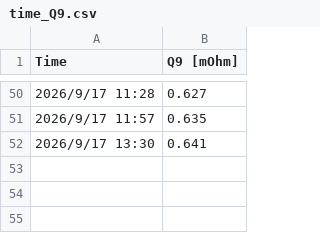
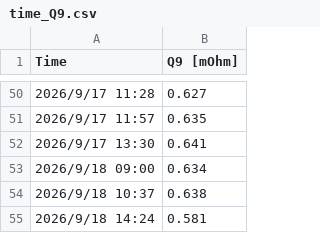
Before and after one commit to WeiRenSyong/CMN-Temperature-Calibration-and-Sensing, a CSV file: time_Q9.csv, drawn as a sheet; only a part is shown, gaps mark what is left out; the diff names each change by its address in the sheet, - before the commit and + after, or states it on an @@ line.

```diff
--- a/time_Q9.csv
+++ b/time_Q9.csv
+row 53: 2026/9/18 09:00 | 0.634
+row 54: 2026/9/18 10:37 | 0.638
+row 55: 2026/9/18 14:24 | 0.581
```
Also changed, not shown: temperature_log.csv, 2 other files.
